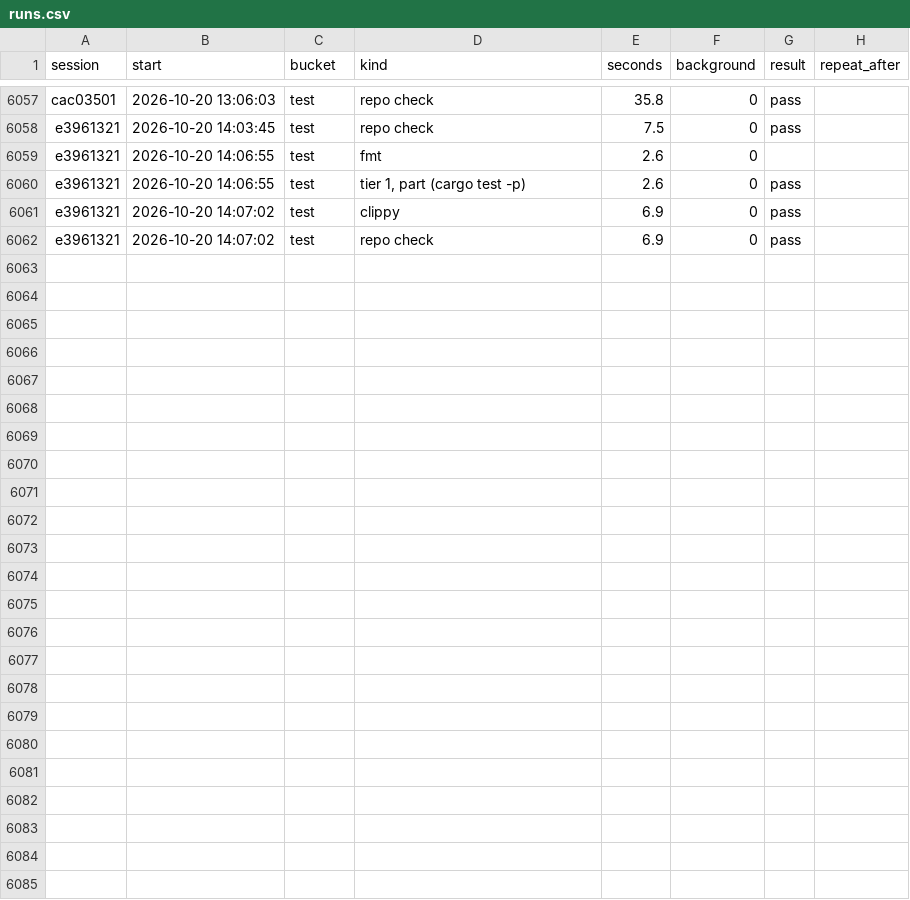
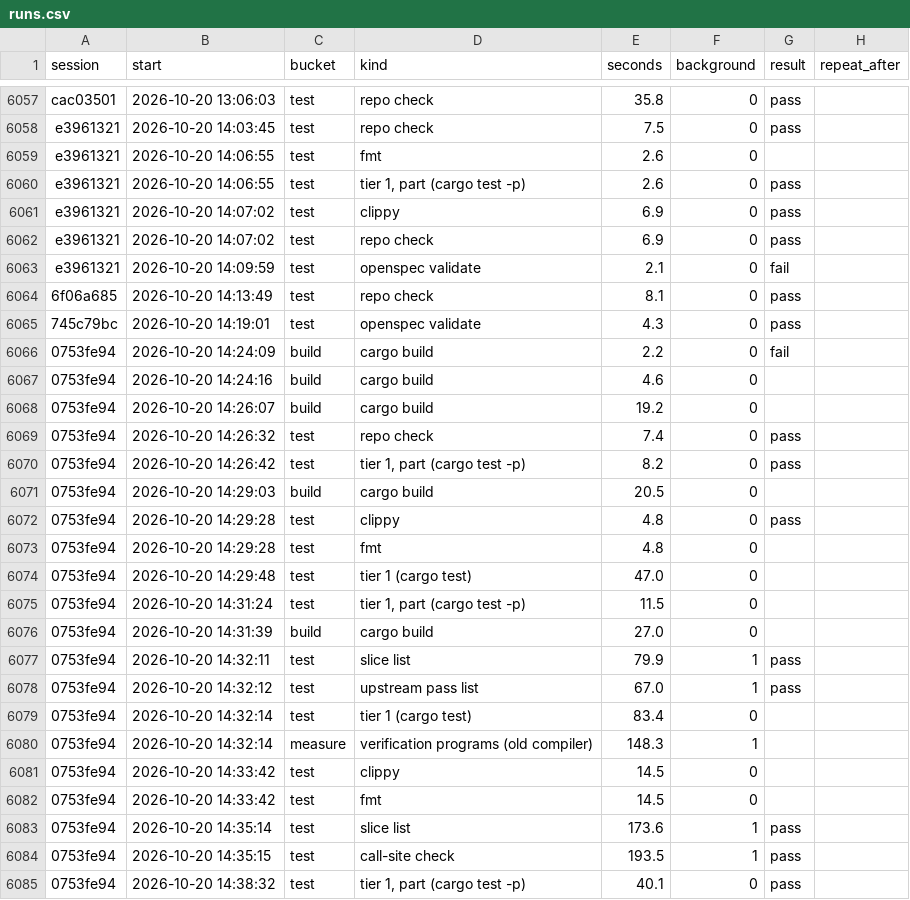
Before and after one commit to davidshq/QB64Rust, a CSV file: tools/testtime/runs.csv, drawn as a sheet; only a part is shown, gaps mark what is left out.

```diff
--- a/tools/testtime/runs.csv
+++ b/tools/testtime/runs.csv
@@ -6062 +6062,24 @@ e3961321,2026-10-20 14:07:02,test,clippy,6.9,0,pass,
 e3961321,2026-10-20 14:07:02,test,repo check,6.9,0,pass,
+e3961321,2026-10-20 14:09:59,test,openspec validate,2.1,0,fail,
+6f06a685,2026-10-20 14:13:49,test,repo check,8.1,0,pass,
+745c79bc,2026-10-20 14:19:01,test,openspec validate,4.3,0,pass,
+0753fe94,2026-10-20 14:24:09,build,cargo build,2.2,0,fail,
+0753fe94,2026-10-20 14:24:16,build,cargo build,4.6,0,,
+0753fe94,2026-10-20 14:26:07,build,cargo build,19.2,0,,
+0753fe94,2026-10-20 14:26:32,test,repo check,7.4,0,pass,
+0753fe94,2026-10-20 14:26:42,test,"tier 1, part (cargo test -p)",8.2,0,pass,
+0753fe94,2026-10-20 14:29:03,build,cargo build,20.5,0,,
+0753fe94,2026-10-20 14:29:28,test,clippy,4.8,0,pass,
+0753fe94,2026-10-20 14:29:28,test,fmt,4.8,0,,
+0753fe94,2026-10-20 14:29:48,test,tier 1 (cargo test),47.0,0,,
+0753fe94,2026-10-20 14:31:24,test,"tier 1, part (cargo test -p)",11.5,0,,
+0753fe94,2026-10-20 14:31:39,build,cargo build,27.0,0,,
+0753fe94,2026-10-20 14:32:11,test,slice list,79.9,1,pass,
+0753fe94,2026-10-20 14:32:12,test,upstream pass list,67.0,1,pass,
+0753fe94,2026-10-20 14:32:14,test,tier 1 (cargo test),83.4,0,,
+0753fe94,2026-10-20 14:32:14,measure,verification programs (old compiler),148.3,1,,
+0753fe94,2026-10-20 14:33:42,test,clippy,14.5,0,,
+0753fe94,2026-10-20 14:33:42,test,fmt,14.5,0,,
+0753fe94,2026-10-20 14:35:14,test,slice list,173.6,1,pass,
+0753fe94,2026-10-20 14:35:15,test,call-site check,193.5,1,pass,
+0753fe94,2026-10-20 14:38:32,test,"tier 1, part (cargo test -p)",40.1,0,pass,
```
Also changed, not shown: tools/testtime/activity.csv, tools/testtime/changes.csv, 23 other files.
